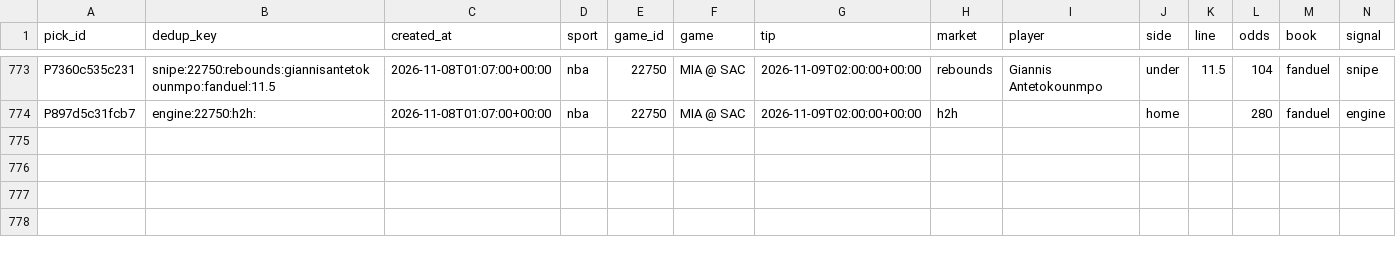
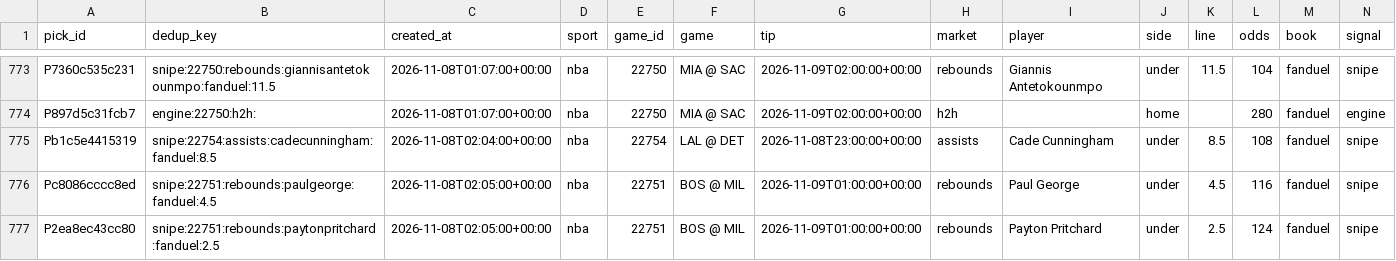
Before and after one commit to PirateKingInc/test-m11, a CSV file: ledger/picks.csv, drawn as a sheet; only a part is shown, gaps mark what is left out; rows hold the shown columns only; the diff names each change by its address in the sheet, - before the commit and + after, or states it on an @@ line.

```diff
--- a/ledger/picks.csv
+++ b/ledger/picks.csv
+row 775: Pb1c5e4415319 | snipe:22754:assists:cadecunningham:fanduel:8.5 | 2026-11-08T02:04:00+00:00 | nba | 22754 | LAL @ DET | 2026-11-08T23:00:00+00:00 | assists | Cade Cunningham | under | 8.5 | 108 | fanduel | snipe
+row 776: Pc8086cccc8ed | snipe:22751:rebounds:paulgeorge:fanduel:4.5 | 2026-11-08T02:05:00+00:00 | nba | 22751 | BOS @ MIL | 2026-11-09T01:00:00+00:00 | rebounds | Paul George | under | 4.5 | 116 | fanduel | snipe
+row 777: P2ea8ec43cc80 | snipe:22751:rebounds:paytonpritchard:fanduel:2.5 | 2026-11-08T02:05:00+00:00 | nba | 22751 | BOS @ MIL | 2026-11-09T01:00:00+00:00 | rebounds | Payton Pritchard | under | 2.5 | 124 | fanduel | snipe
```
Also changed, not shown: ledger/labels.csv, ledger/results.csv, 2 other files.
